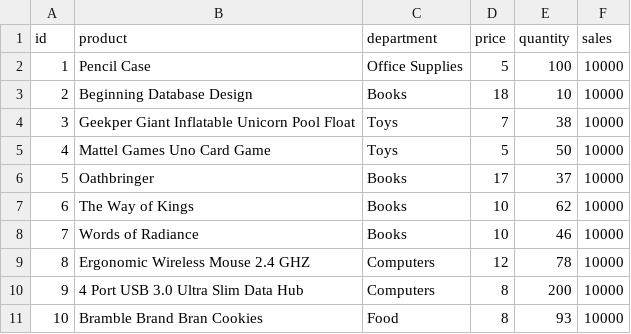
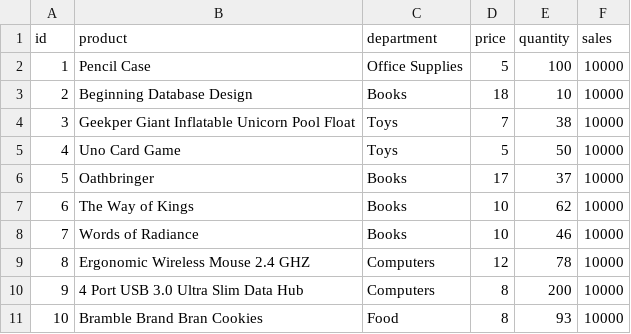
Before and after one commit to awvala/bamazon, a CSV file: bamazon_inventory.csv, drawn as a sheet.

```diff
--- a/bamazon_inventory.csv
+++ b/bamazon_inventory.csv
@@ -4,3 +4,3 @@
 3,Geekper Giant Inflatable Unicorn Pool Float,Toys,7,38,10000
-4,Mattel Games Uno Card Game,Toys,5,50,10000
+4,Uno Card Game,Toys,5,50,10000
 5,Oathbringer,Books,17,37,10000
```
Also changed, not shown: 2 other files.
